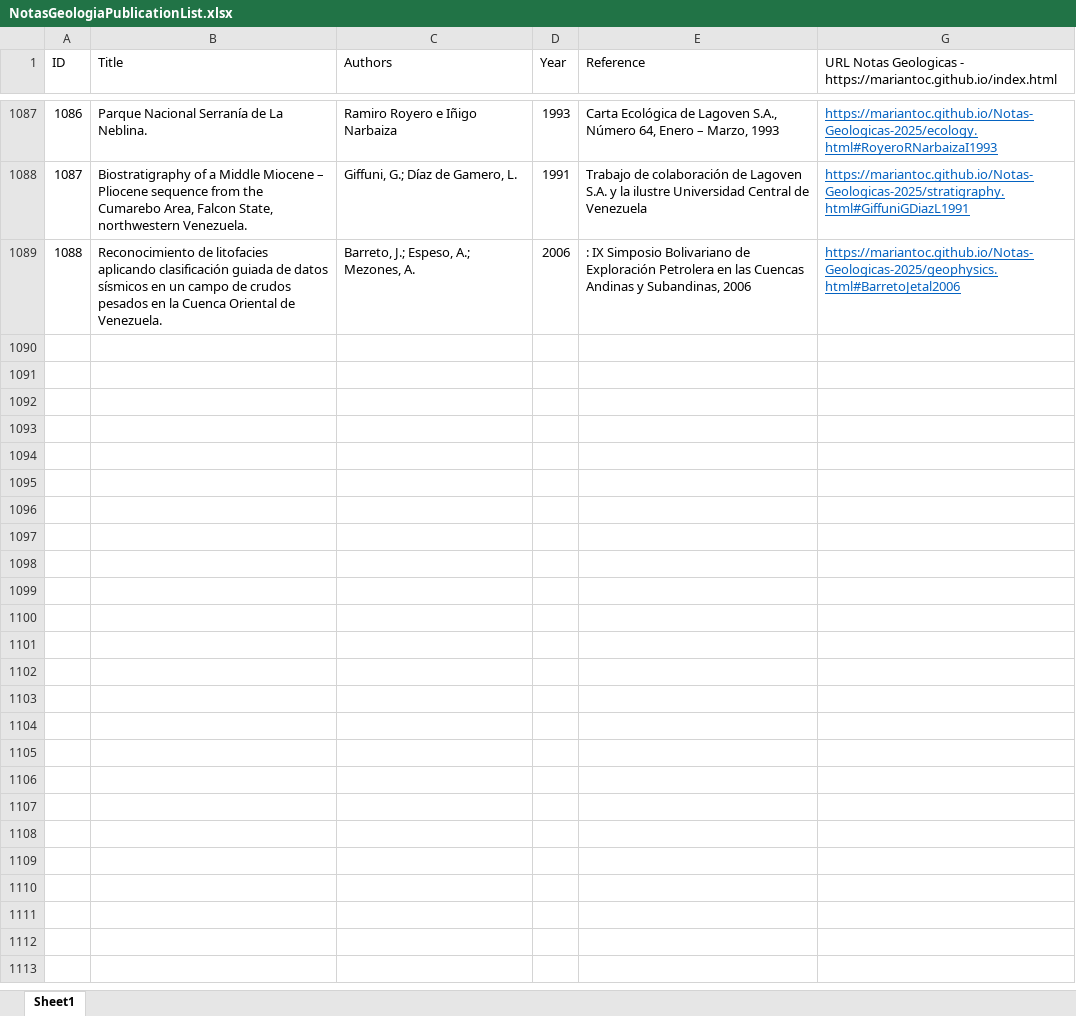
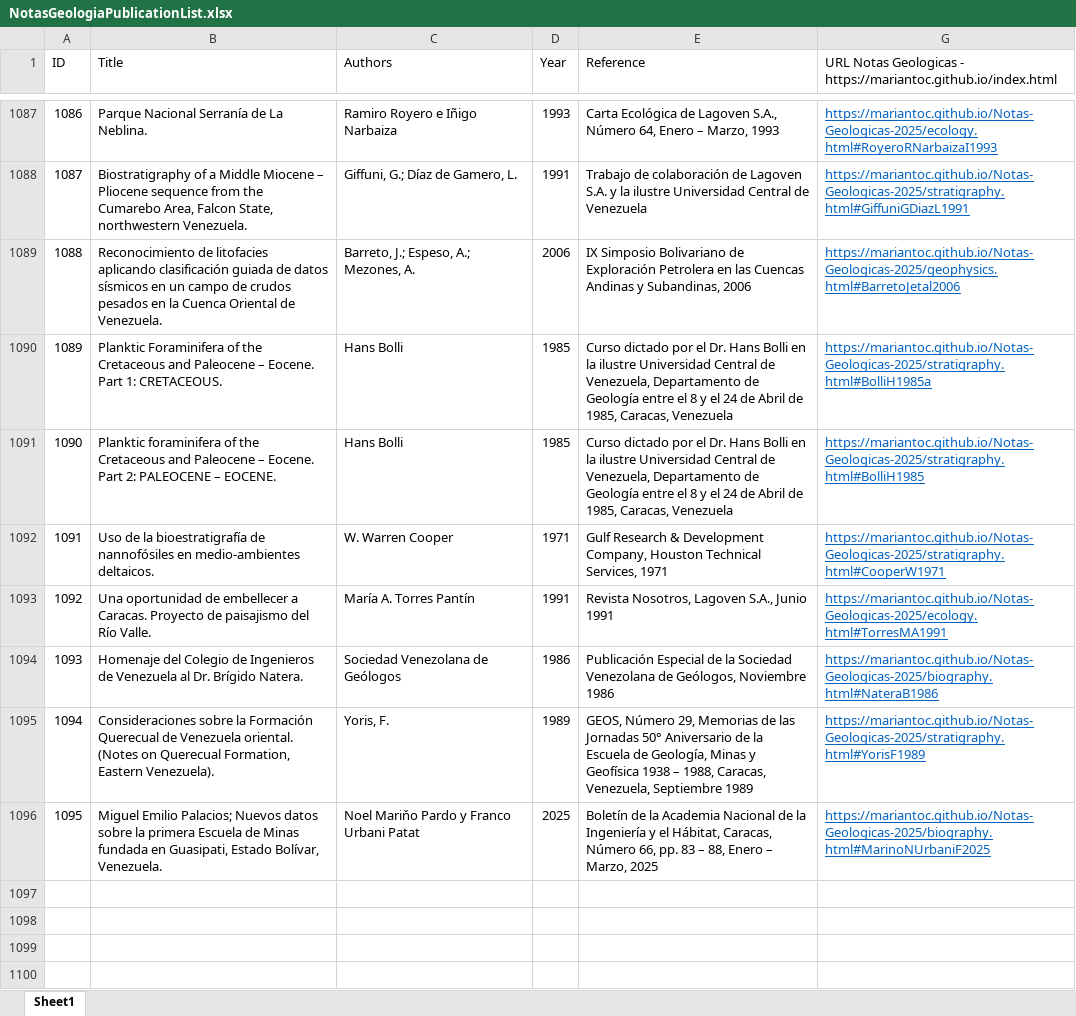
Before and after one commit to mariantoc/Notas-Geologicas-2025, an Excel workbook: NotasGeologiaPublicationList.xlsx, sheet Sheet1, drawn as a sheet; only a part is shown, gaps mark what is left out; the shorter side is filled out with more unchanged rows; values as stored, in another font and other column widths than the file's, no borders; the diff names each change by its address in the sheet, - before the commit and + after, or states it on an @@ line.

```diff
--- a/NotasGeologiaPublicationList.xlsx (sheet Sheet1)
+++ b/NotasGeologiaPublicationList.xlsx (sheet Sheet1)
-E1089 (Reference): : IX Simposio…
+E1089 (Reference): IX Simposio…
-row 1090: (empty)
+row 1090: 1089 | Planktic Foraminifera of the Cretaceous and Paleocene – Eocene. Part 1: CRETACEOUS. | Hans Bolli | 1985 | Curso dictado por el Dr. Hans Bolli en la ilustre Universidad Central de Venezuela, Departamento de Geología entre el 8 y el 24 de Abril de 1985, Caracas, Venezuela | https://mariantoc.github.io/Notas-Geologicas-2025/stratigraphy.html#BolliH1985a
-row 1091: (empty)
+row 1091: 1090 | Planktic foraminifera of the Cretaceous and Paleocene – Eocene. Part 2: PALEOCENE – EOCENE. | Hans Bolli | 1985 | Curso dictado por el Dr. Hans Bolli en la ilustre Universidad Central de Venezuela, Departamento de Geología entre el 8 y el 24 de Abril de 1985, Caracas, Venezuela | https://mariantoc.github.io/Notas-Geologicas-2025/stratigraphy.html#BolliH1985
-row 1092: (empty)
+row 1092: 1091 | Uso de la bioestratigrafía de nannofósiles en medio-ambientes deltaicos. | W. Warren Cooper | 1971 | Gulf Research & Development Company, Houston Technical Services, 1971 | https://mariantoc.github.io/Notas-Geologicas-2025/stratigraphy.html#CooperW1971
-row 1093: (empty)
+row 1093: 1092 | Una oportunidad de embellecer a Caracas. Proyecto de paisajismo del Río Valle. | María A. Torres Pantín | 1991 | Revista Nosotros, Lagoven S.A., Junio 1991 | https://mariantoc.github.io/Notas-Geologicas-2025/ecology.html#TorresMA1991
-row 1094: (empty)
+row 1094: 1093 | Homenaje del Colegio de Ingenieros de Venezuela al Dr. Brígido Natera. | Sociedad Venezolana de Geólogos | 1986 | Publicación Especial de la Sociedad Venezolana de Geólogos, Noviembre 1986 | https://mariantoc.github.io/Notas-Geologicas-2025/biography.html#NateraB1986
-row 1095: (empty)
+row 1095: 1094 | Consideraciones sobre la Formación Querecual de Venezuela oriental. (Notes on Querecual Formation, Eastern Venezuela). | Yoris, F. | 1989 | GEOS, Número 29, Memorias de las Jornadas 50° Aniversario de la Escuela de Geología, Minas y Geofísica 1938 – 1988, Caracas, Venezuela, Septiembre 1989 | https://mariantoc.github.io/Notas-Geologicas-2025/stratigraphy.html#YorisF1989
-row 1096: (empty)
+row 1096: 1095 | Miguel Emilio Palacios; Nuevos datos sobre la primera Escuela de Minas fundada en Guasipati, Estado Bolívar, Venezuela. | Noel Mariňo Pardo y Franco Urbani Patat | 2025 | Boletín de la Academia Nacional de la Ingeniería y el Hábitat, Caracas, Número 66, pp. 83 – 88, Enero – Marzo, 2025 | https://mariantoc.github.io/Notas-Geologicas-2025/biography.html#MarinoNUrbaniF2025
```
Also changed, not shown: hidden cells, 21 other files.
